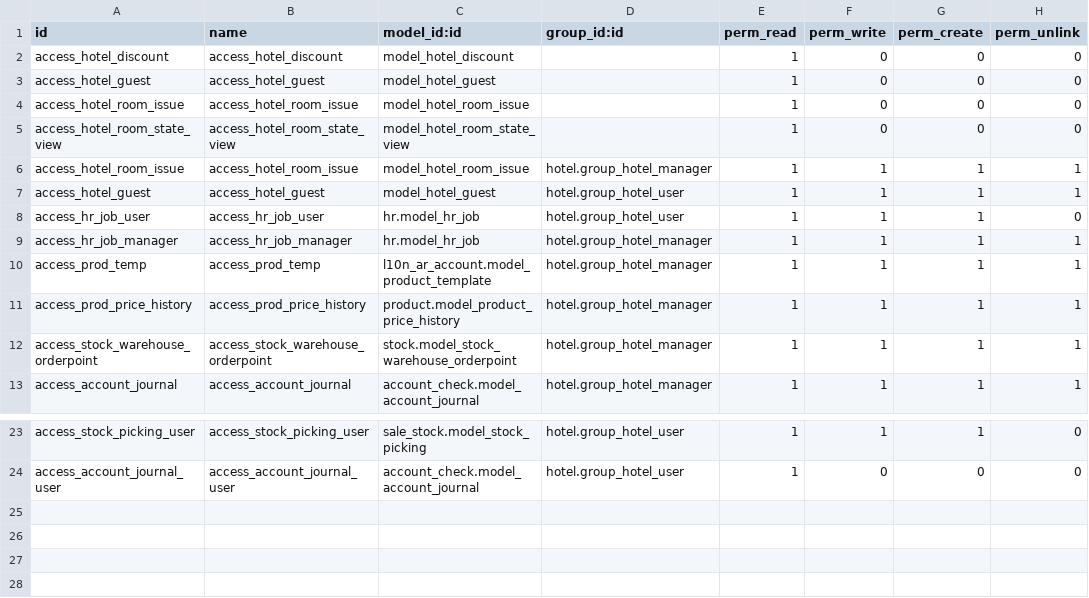
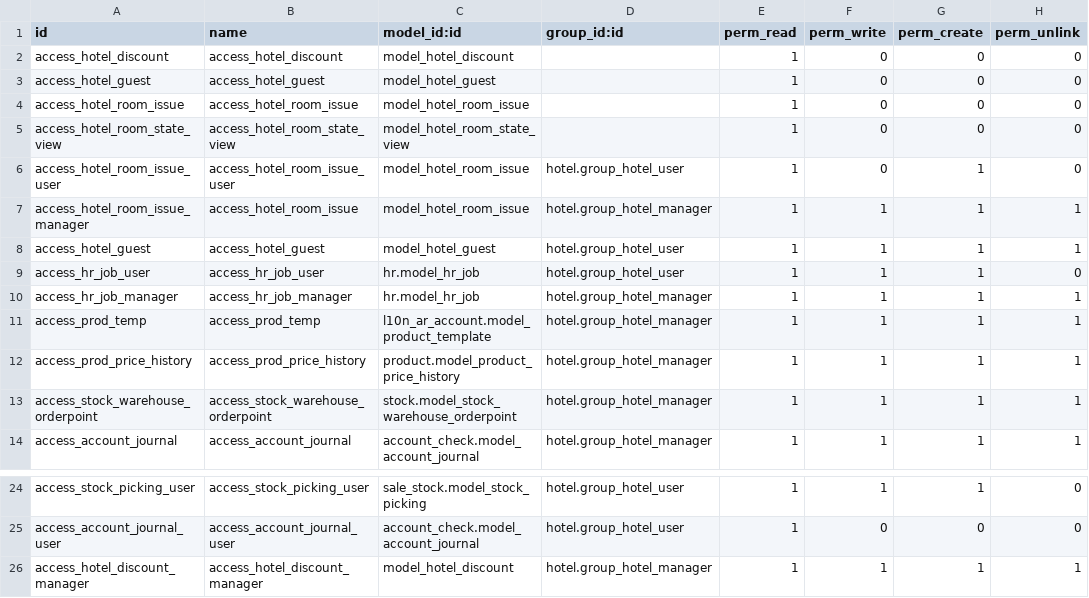
Before and after one commit to regaby/galup-addons, a CSV file: galup_hotel/security/ir.model.access.csv, drawn as a sheet; only a part is shown, gaps mark what is left out.

Commit message:
[UPD] galup_hotel: ir.model.access.

```diff
--- a/galup_hotel/security/ir.model.access.csv
+++ b/galup_hotel/security/ir.model.access.csv
@@ -5,3 +5,4 @@ access_hotel_room_issue,access_hotel_room_issue,model_hotel_room_issue,,1,0,0,0
 access_hotel_room_state_view,access_hotel_room_state_view,model_hotel_room_state_view,,1,0,0,0
-access_hotel_room_issue,access_hotel_room_issue,model_hotel_room_issue,hotel.group_hotel_manager,1,1,1,1
+access_hotel_room_issue_user,access_hotel_room_issue_user,model_hotel_room_issue,hotel.group_hotel_user,1,0,1,0
+access_hotel_room_issue_manager,access_hotel_room_issue,model_hotel_room_issue,hotel.group_hotel_manager,1,1,1,1
 access_hotel_guest,access_hotel_guest,model_hotel_guest,hotel.group_hotel_user,1,1,1,1
@@ -24 +25,2 @@ access_stock_picking_user,access_stock_picking_user,sale_stock.model_stock_picki
 access_account_journal_user,access_account_journal_user,account_check.model_account_journal,hotel.group_hotel_user,1,0,0,0
+access_hotel_discount_manager,access_hotel_discount_manager,model_hotel_discount,hotel.group_hotel_manager,1,1,1,1
```
